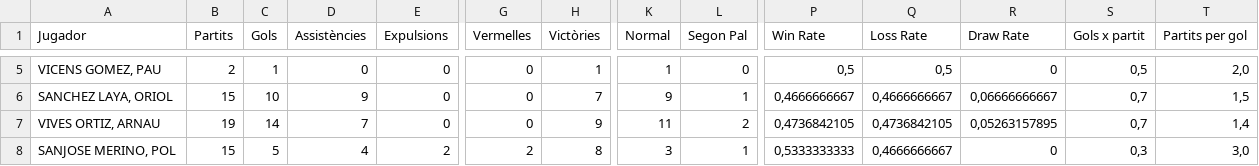
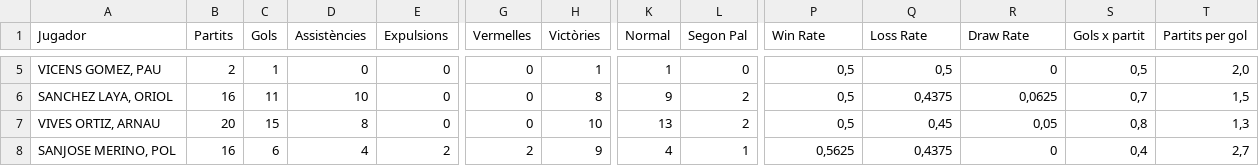
Before and after one commit to Blaieet/CMX-Stats, a CSV file: LaMasia 25_26 - Jugadors.csv, drawn as a sheet; only a part is shown, gaps mark what is left out; the diff covers the shown part only; the diff names each change by its address in the sheet, - before the commit and + after, or states it on an @@ line.

```diff
--- a/LaMasia 25_26 - Jugadors.csv
+++ b/LaMasia 25_26 - Jugadors.csv
-B6 (Partits): 15
+B6 (Partits): 16
-C6 (Gols): 10
+C6 (Gols): 11
-D6 (Assistències): 9
+D6 (Assistències): 10
-H6 (Victòries): 7
+H6 (Victòries): 8
-L6 (Segon Pal): 1
+L6 (Segon Pal): 2
-P6 (Win Rate): 0,4666666667
+P6 (Win Rate): 0,5
-Q6 (Loss Rate): 0,4666666667
+Q6 (Loss Rate): 0,4375
-R6 (Draw Rate): 0,06666666667
+R6 (Draw Rate): 0,0625
-B7 (Partits): 19
+B7 (Partits): 20
-C7 (Gols): 14
+C7 (Gols): 15
-D7 (Assistències): 7
+D7 (Assistències): 8
-H7 (Victòries): 9
+H7 (Victòries): 10
-K7 (Normal): 11
+K7 (Normal): 13
-P7 (Win Rate): 0,4736842105
+P7 (Win Rate): 0,5
-Q7 (Loss Rate): 0,4736842105
+Q7 (Loss Rate): 0,45
-R7 (Draw Rate): 0,05263157895
+R7 (Draw Rate): 0,05
-S7 (Gols x partit): 0,7
+S7 (Gols x partit): 0,8
-T7 (Partits per gol): 1,4
+T7 (Partits per gol): 1,3
-B8 (Partits): 15
+B8 (Partits): 16
-C8 (Gols): 5
+C8 (Gols): 6
-H8 (Victòries): 8
+H8 (Victòries): 9
-K8 (Normal): 3
+K8 (Normal): 4
-P8 (Win Rate): 0,5333333333
+P8 (Win Rate): 0,5625
-Q8 (Loss Rate): 0,4666666667
+Q8 (Loss Rate): 0,4375
-S8 (Gols x partit): 0,3
+S8 (Gols x partit): 0,4
-T8 (Partits per gol): 3,0
+T8 (Partits per gol): 2,7
```
Also changed, not shown: 1 added row, 1 removed row and 85 edited cells elsewhere in this file, Còpia de LaMasia 25_26 - Jornades.csv, 16 other files.
